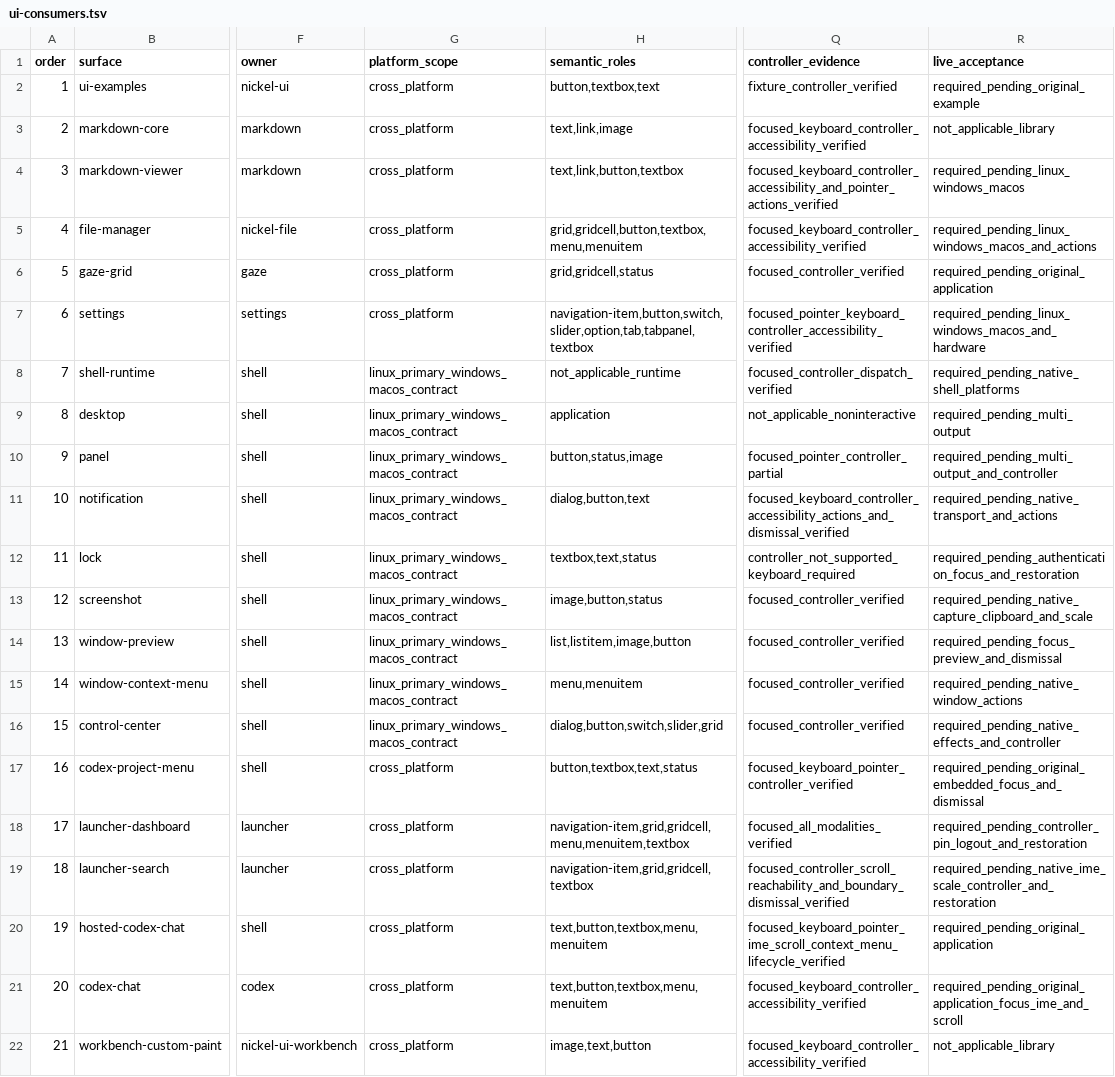
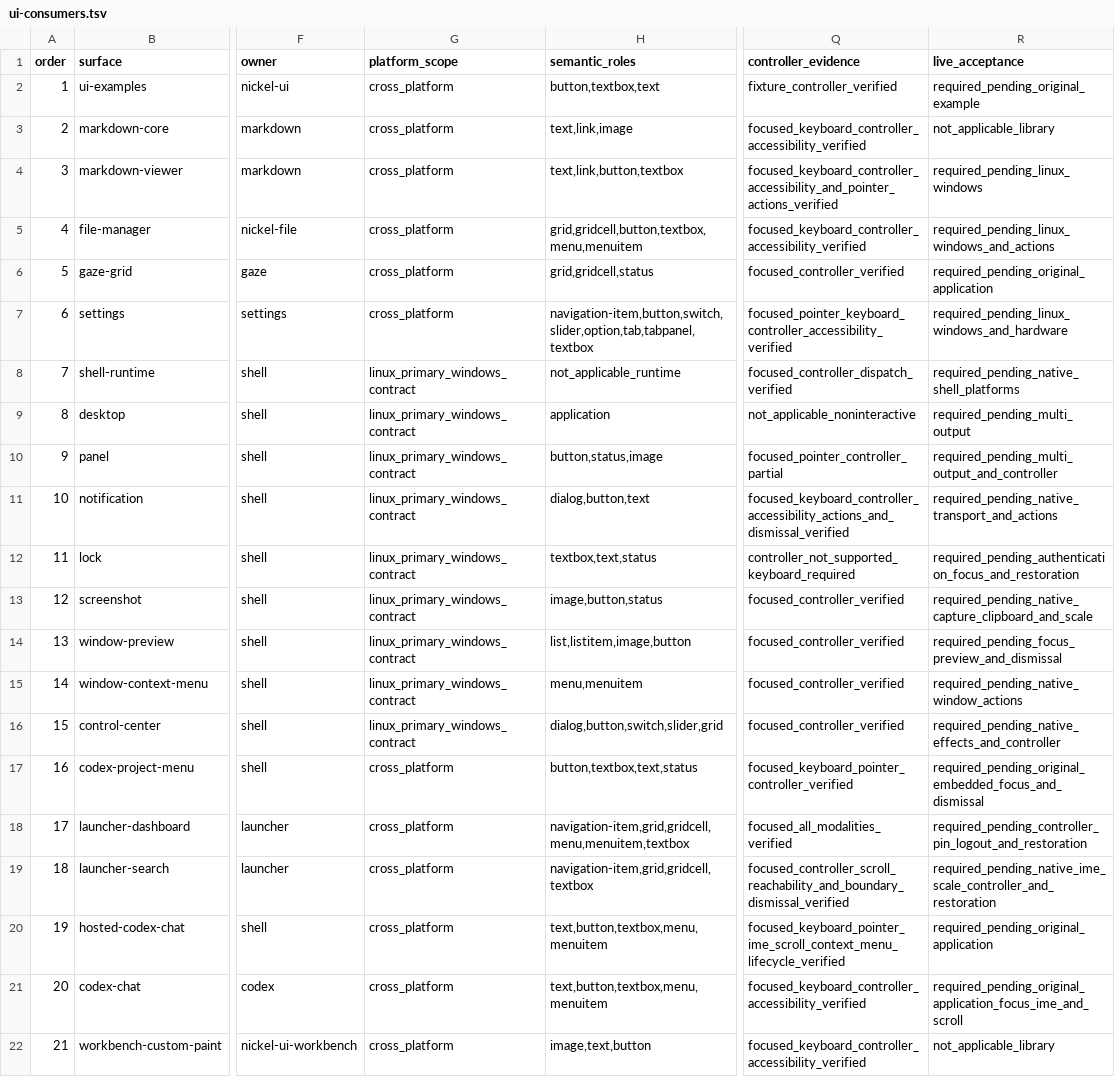
Before and after one commit to shortontech/nickel, a TSV file: assets/ui-consumers.tsv, drawn as a sheet; only a part is shown, gaps mark what is left out; the diff names each change by its address in the sheet, - before the commit and + after, or states it on an @@ line.

```diff
--- a/assets/ui-consumers.tsv
+++ b/assets/ui-consumers.tsv
-R4 (live_acceptance): required_pending_linux_windows_macos
+R4 (live_acceptance): required_pending_linux_windows
-R5 (live_acceptance): required_pending_linux_windows_macos_and_actions
+R5 (live_acceptance): required_pending_linux_windows_and_actions
-R7 (live_acceptance): required_pending_linux_windows_macos_and_hardware
+R7 (live_acceptance): required_pending_linux_windows_and_hardware
-G8:G16 (platform_scope): linux_primary_windows_macos_contract
+G8:G16 (platform_scope): linux_primary_windows_contract
```
Also changed, not shown: assets/ui-live-acceptance.tsv, assets/ui-platform-contracts.tsv, 30 other files.
